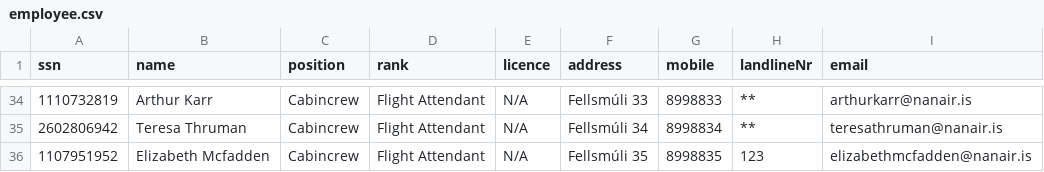
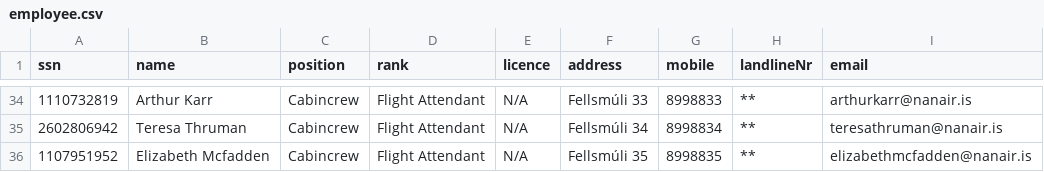
Before and after one commit to patrekurorn/NaNAir39, a CSV file: Data/employee.csv, drawn as a sheet; only a part is shown, gaps mark what is left out.

```diff
--- a/Data/employee.csv
+++ b/Data/employee.csv
@@ -35,2 +35,2 @@ ssn,name,position,rank,licence,address,mobile,landlineNr,email
 2602806942,Teresa Thruman,Cabincrew,Flight Attendant,N/A,Fellsmúli 34,8998834,**,teresathruman@nanair.is
-1107951952,Elizabeth Mcfadden,Cabincrew,Flight Attendant,N/A,Fellsmúli 35,8998835,123,elizabethmcfadden@nanair.is
+1107951952,Elizabeth Mcfadden,Cabincrew,Flight Attendant,N/A,Fellsmúli 35,8998835,**,elizabethmcfadden@nanair.is
```
Also changed, not shown: Data/Destinations.csv, Data/UpcomingFlightsPM.csv, 13 other files.
